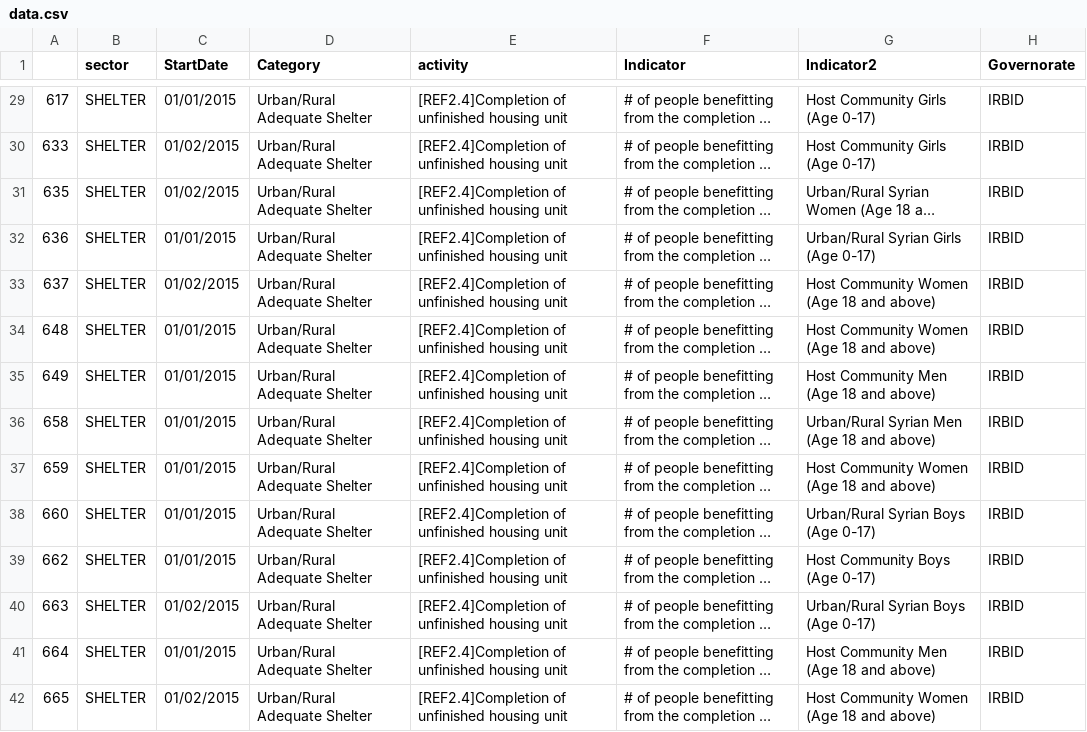
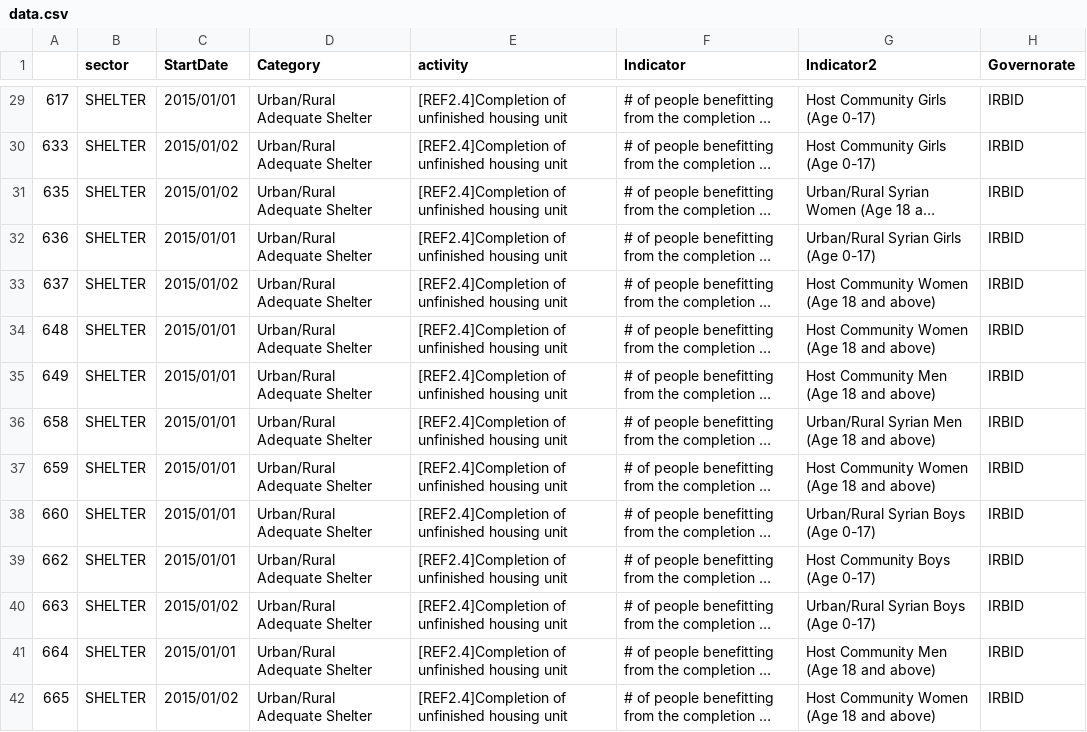
Before and after one commit to unhcr-jordan/unhcr-jordan.github.io, a CSV file: sectors/2015/shelter/data.csv, drawn as a sheet; only a part is shown, gaps mark what is left out; long unchanged cells end in …; the diff covers the shown part only; the diff names each change by its address in the sheet, - before the commit and + after, or states it on an @@ line.

```diff
--- a/sectors/2015/shelter/data.csv
+++ b/sectors/2015/shelter/data.csv
-C29 (StartDate): 01/01/2015
+C29 (StartDate): 2015/01/01
-C30:C31 (StartDate): 01/02/2015
+C30:C31 (StartDate): 2015/01/02
-C32 (StartDate): 01/01/2015
+C32 (StartDate): 2015/01/01
-C33 (StartDate): 01/02/2015
+C33 (StartDate): 2015/01/02
-C34:C39 (StartDate): 01/01/2015
+C34:C39 (StartDate): 2015/01/01
-C40 (StartDate): 01/02/2015
+C40 (StartDate): 2015/01/02
-C41 (StartDate): 01/01/2015
+C41 (StartDate): 2015/01/01
-C42 (StartDate): 01/02/2015
+C42 (StartDate): 2015/01/02
```
Also changed, not shown: 144 edited cells elsewhere in this file, sectors/2015/education/data.csv, sectors/2015/food/data.csv, 6 other files.
